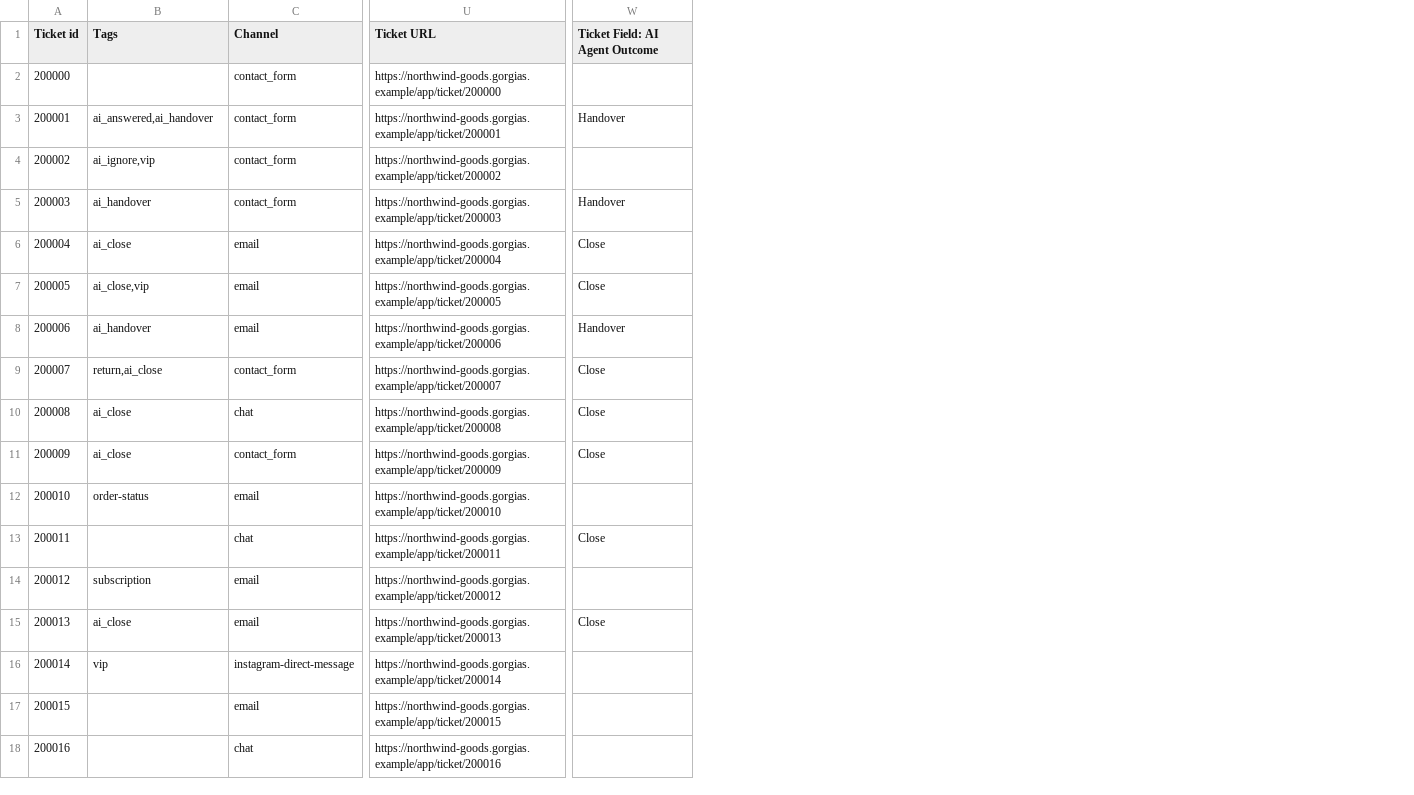
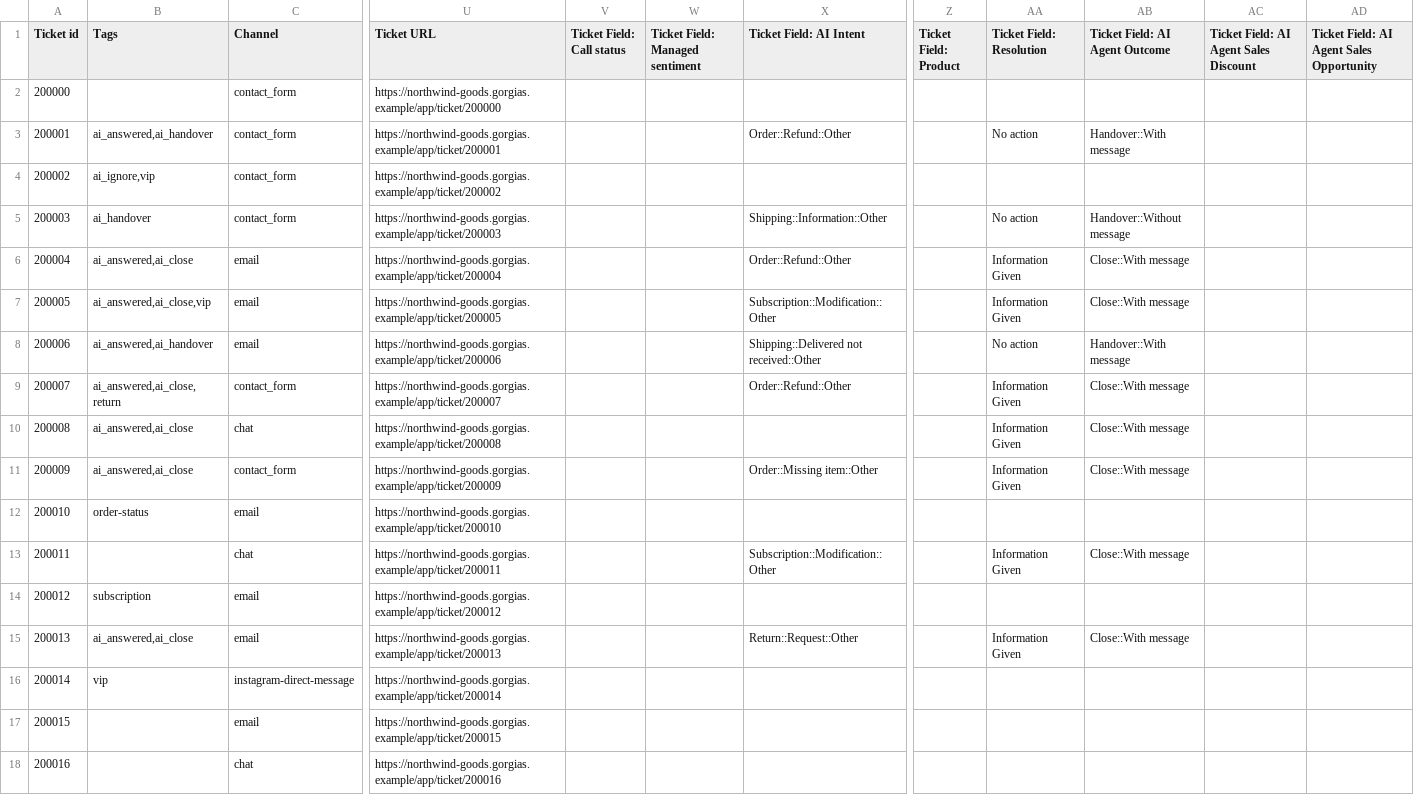
Before and after one commit to maxtechstack/ai-support-checker, a CSV file: samples/edge/gorgias-small.csv, drawn as a sheet; only a part is shown, gaps mark what is left out; addresses are those after the commit; the diff covers the shown part only; the diff names each change by its address in the sheet, - before the commit and + after, or states it on an @@ line.

Commit message:
T160: rules from real AI Agent traffic (action tags, AI Intent, snooze, copy)

```diff
--- a/samples/edge/gorgias-small.csv
+++ b/samples/edge/gorgias-small.csv
+column V (Ticket Field: Call status), empty
+column W (Ticket Field: Managed sentiment), empty
+column X (Ticket Field: AI Intent), rows 3-15: Order::Refund::Other |  | Shipping::Information::Other | Order::Refund::Other | Subscription::Modification::Other | Shipping::Delivered not received::Other | Order::Refund::Other |  | Order::Missing item::Other |  | Subscription::Modification::Other |  | Return::Request::Other
+column Z (Ticket Field: Product), empty
+column AA (Ticket Field: Resolution), rows 3-15: No action |  | No action | Information Given | Information Given | No action | Information Given | Information Given | Information Given |  | Information Given |  | Information Given
+column AC, row 1: Ticket Field: AI Agent Sales Discount
+column AD, row 1: Ticket Field: AI Agent Sales Opportunity
-AB3 (Ticket Field: AI Agent Outcome): Handover
+AB3 (Ticket Field: AI Agent Outcome): Handover::With message
-AB5 (Ticket Field: AI Agent Outcome): Handover
+AB5 (Ticket Field: AI Agent Outcome): Handover::Without message
-B6 (Tags): ai_close
+B6 (Tags): ai_answered,ai_close
-AB6:AB7 (Ticket Field: AI Agent Outcome): Close
+AB6:AB7 (Ticket Field: AI Agent Outcome): Close::With message
-B7 (Tags): ai_close,vip
+B7 (Tags): ai_answered,ai_close,vip
-B8 (Tags): ai_handover
+B8 (Tags): ai_answered,ai_handover
-AB8 (Ticket Field: AI Agent Outcome): Handover
+AB8 (Ticket Field: AI Agent Outcome): Handover::With message
-B9 (Tags): return,ai_close
+B9 (Tags): ai_answered,ai_close,return
-AB9:AB11 (Ticket Field: AI Agent Outcome): Close
+AB9:AB11 (Ticket Field: AI Agent Outcome): Close::With message
-B10:B11 (Tags): ai_close
+B10:B11 (Tags): ai_answered,ai_close
-AB13 (Ticket Field: AI Agent Outcome): Close
+AB13 (Ticket Field: AI Agent Outcome): Close::With message
-B15 (Tags): ai_close
+B15 (Tags): ai_answered,ai_close
-AB15 (Ticket Field: AI Agent Outcome): Close
+AB15 (Ticket Field: AI Agent Outcome): Close::With message
```
Also changed, not shown: 113 edited cells elsewhere in this file, samples/edge/gorgias-no-ai.csv, samples/edge/header-only.csv, 31 other files.
